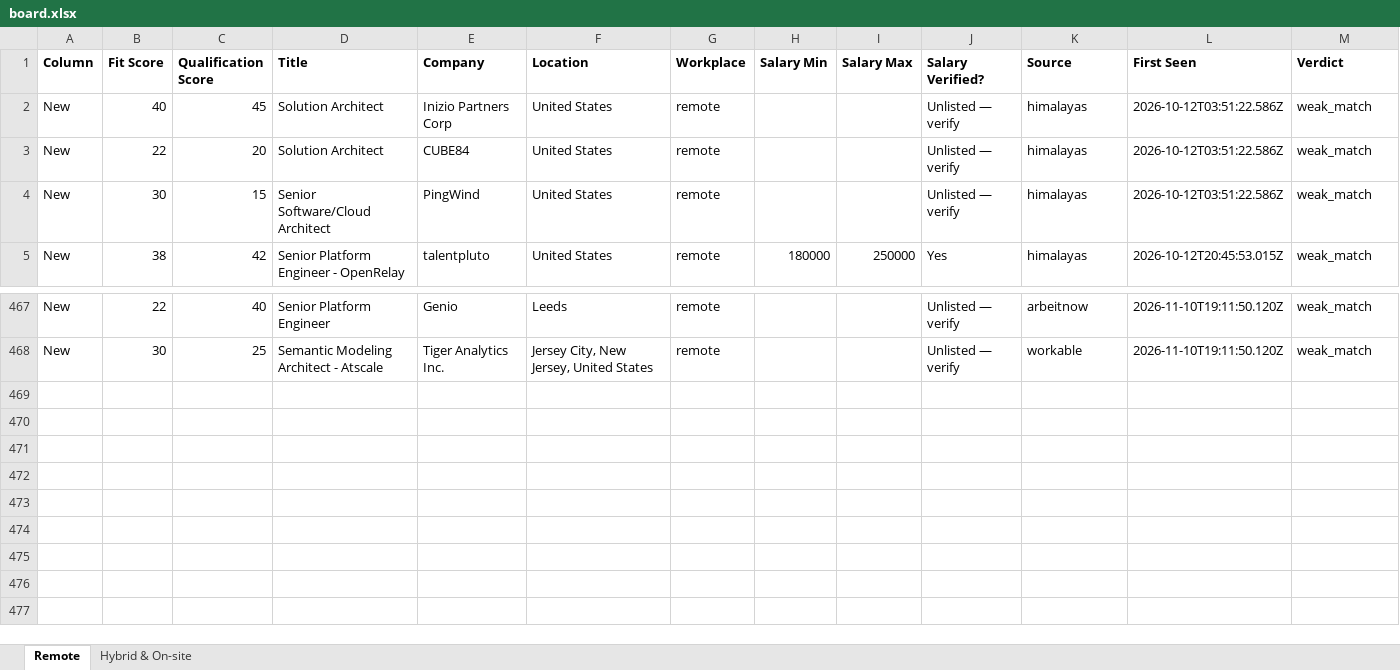
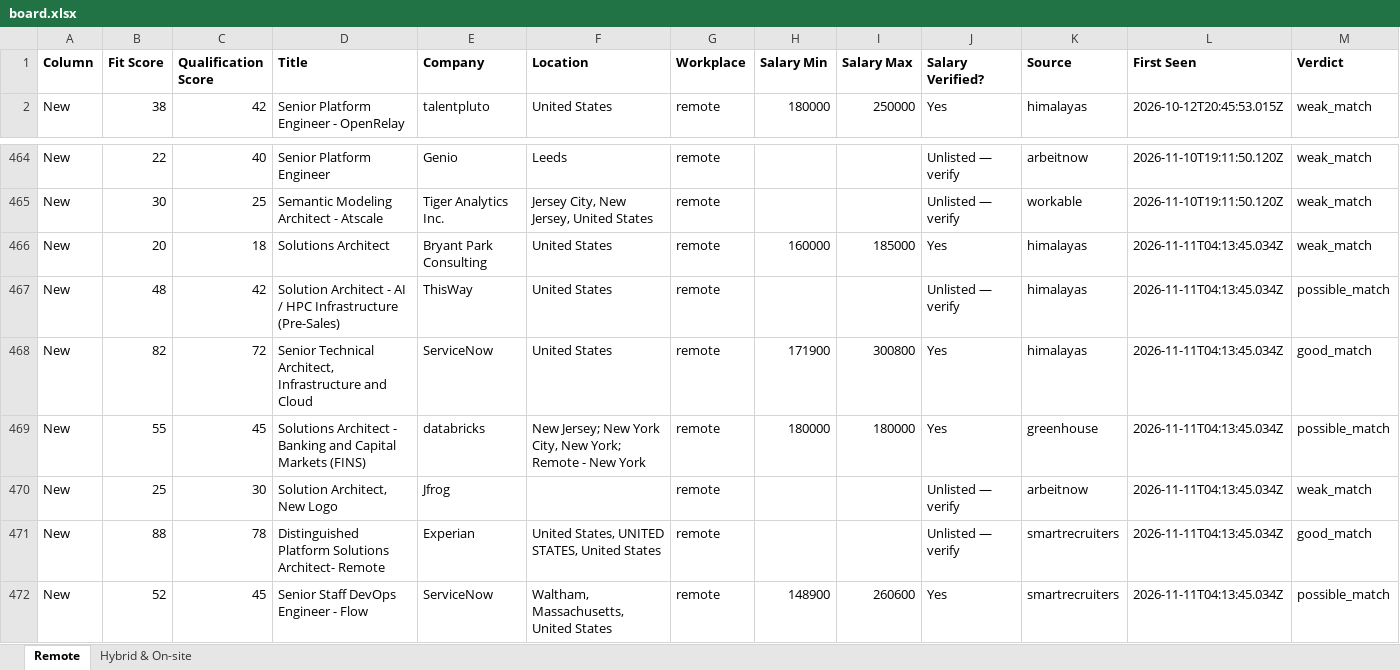
Before and after one commit to naijadamus/goodfela.com, an Excel workbook: hunt/board.xlsx, sheet Remote, drawn as a sheet; only a part is shown, gaps mark what is left out; values as stored, in another font and other column widths than the file's, no borders; removed rows and columns are numbered as before the commit, all else as after; rows hold the shown columns only; the diff names each change by its address in the sheet, - before the commit and + after, or states it on an @@ line.

```diff
--- a/hunt/board.xlsx (sheet Remote)
+++ b/hunt/board.xlsx (sheet Remote)
-row 2: New | 40 | 45 | Solution Architect | Inizio Partners Corp | United States | remote |  |  | Unlisted — verify | himalayas | 2026-10-12T03:51:22.586Z | weak_match
-row 3: New | 22 | 20 | Solution Architect | CUBE84 | United States | remote |  |  | Unlisted — verify | himalayas | 2026-10-12T03:51:22.586Z | weak_match
-row 4: New | 30 | 15 | Senior Software/Cloud Architect | PingWind | United States | remote |  |  | Unlisted — verify | himalayas | 2026-10-12T03:51:22.586Z | weak_match
+row 466: New | 20 | 18 | Solutions Architect | Bryant Park Consulting | United States | remote | 160000 | 185000 | Yes | himalayas | 2026-11-11T04:13:45.034Z | weak_match
+row 467: New | 48 | 42 | Solution Architect - AI / HPC Infrastructure (Pre-Sales) | ThisWay | United States | remote |  |  | Unlisted — verify | himalayas | 2026-11-11T04:13:45.034Z | possible_match
+row 468: New | 82 | 72 | Senior Technical Architect, Infrastructure and Cloud | ServiceNow | United States | remote | 171900 | 300800 | Yes | himalayas | 2026-11-11T04:13:45.034Z | good_match
+row 469: New | 55 | 45 | Solutions Architect - Banking and Capital Markets (FINS) | databricks | New Jersey; New York City, New York; Remote - New York | remote | 180000 | 180000 | Yes | greenhouse | 2026-11-11T04:13:45.034Z | possible_match
+row 470: New | 25 | 30 | Solution Architect, New Logo | Jfrog |  | remote |  |  | Unlisted — verify | arbeitnow | 2026-11-11T04:13:45.034Z | weak_match
+row 471: New | 88 | 78 | Distinguished Platform Solutions Architect- Remote | Experian | United States, UNITED STATES, United States | remote |  |  | Unlisted — verify | smartrecruiters | 2026-11-11T04:13:45.034Z | good_match
+row 472: New | 52 | 45 | Senior Staff DevOps Engineer - Flow | ServiceNow | Waltham, Massachusetts, United States | remote | 148900 | 260600 | Yes | smartrecruiters | 2026-11-11T04:13:45.034Z | possible_match
```
Also changed, not shown: sheet Hybrid & On-site, 1 other file.
